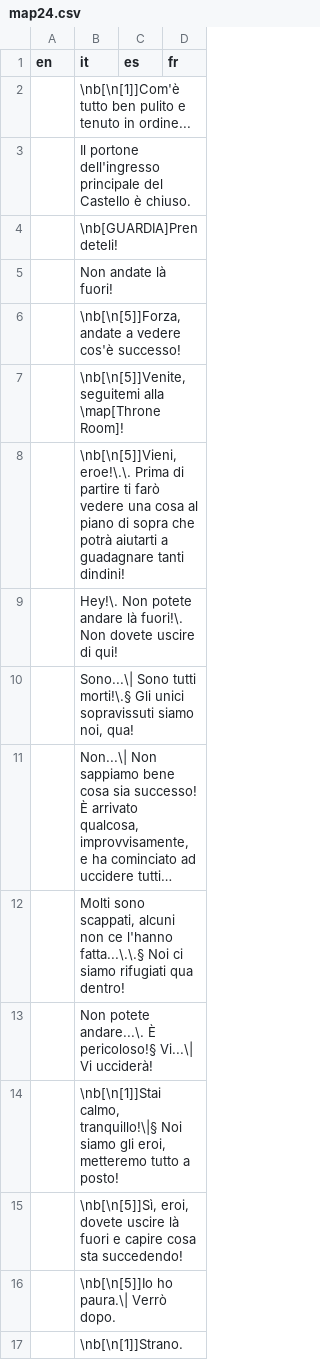
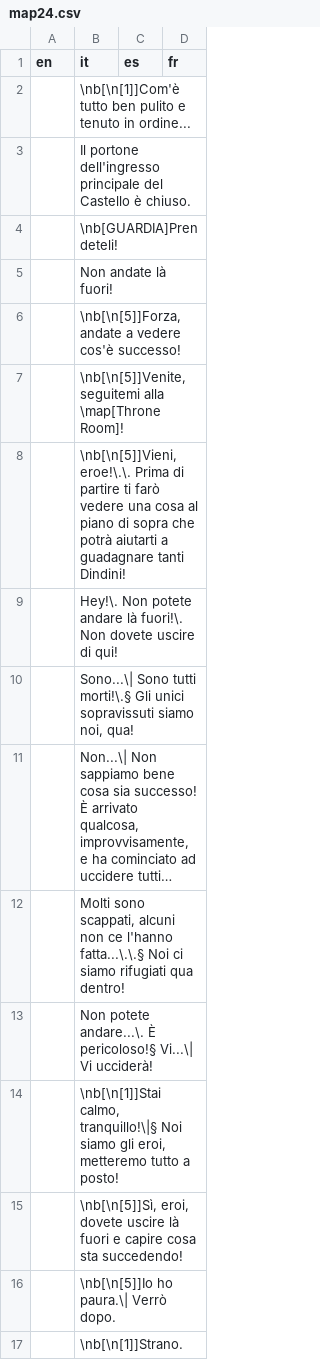
Before and after one commit to stesproject/Locale-oh2, a CSV file: map24.csv, drawn as a sheet; long unchanged cells end in ….

```diff
--- a/map24.csv
+++ b/map24.csv
@@ -7,3 +7,3 @@ en;it;es;fr
 ;\nb[\n[5]]Venite, seguitemi alla \map[Throne Room]!;;
-;\nb[\n[5]]Vieni, eroe!\.\. Prima di partire ti farò vedere una cosa al piano di sopra che potrà aiutarti a guadagnare tanti dindini!;;
+;\nb[\n[5]]Vieni, eroe!\.\. Prima di partire ti farò vedere una cosa al piano di sopra che potrà aiutarti a guadagnare tanti Dindini!;;
 ;Hey!\. Non potete andare là fuori!\. Non dovete uscire di qui!;;
```
Also changed, not shown: map15.csv, map16.csv, 4 other files.
